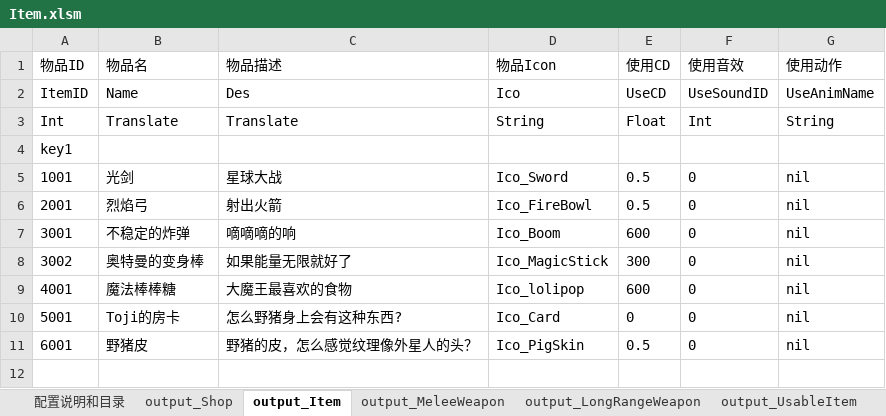
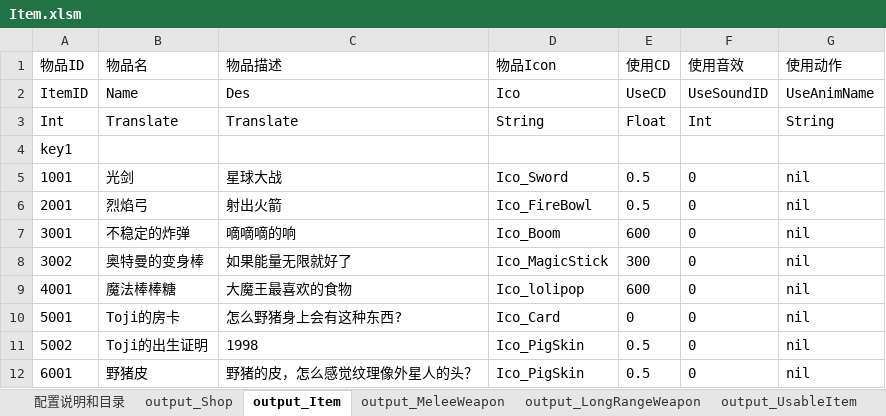
Before and after one commit to lilith-avatar/social-island, an Excel workbook: Design/Item.xlsm, sheet output_Item, drawn as a sheet; values as stored, in another font and other column widths than the file's, no borders; conditional formats not drawn; the diff names each change by its address in the sheet, - before the commit and + after, or states it on an @@ line.

```diff
--- a/Design/Item.xlsm (sheet output_Item)
+++ b/Design/Item.xlsm (sheet output_Item)
+row 11: 5002 | Toji的出生证明 | 1998 | Ico_PigSkin | 0.5 | 0 | nil
```
Also changed, not shown: sheet output_TaskItem, 10 other files.
